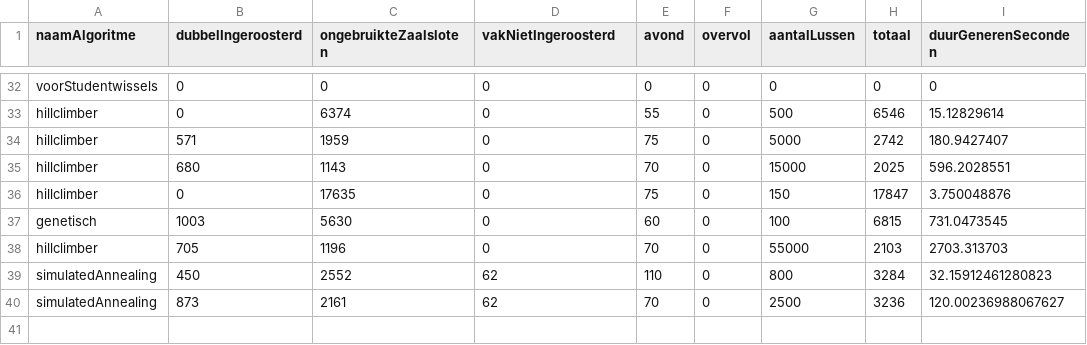
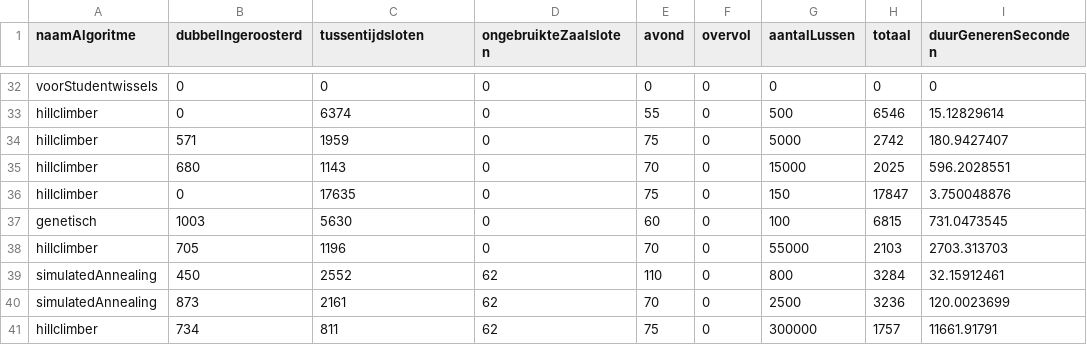
Before and after one commit to JoahG2002/roosterdeLezingenAlgoritmenEnHeuristieken, a CSV file: data/prestatiesAlgoritmen.csv, drawn as a sheet; only a part is shown, gaps mark what is left out; the diff names each change by its address in the sheet, - before the commit and + after, or states it on an @@ line.

```diff
--- a/data/prestatiesAlgoritmen.csv
+++ b/data/prestatiesAlgoritmen.csv
-C1: ongebruikteZaalsloten
+C1: tussentijdsloten
-D1: vakNietIngeroosterd
+D1: ongebruikteZaalsloten
-I39 (duurGenerenSeconden): 32.15912461280823
+I39 (duurGenerenSeconden): 32.15912461
-I40 (duurGenerenSeconden): 120.00236988067627
+I40 (duurGenerenSeconden): 120.0023699
+row 41: hillclimber | 734 | 811 | 62 | 75 | 0 | 300000 | 1757 | 11661.91791
```
Also changed, not shown: data/roosterHillclimberV2.csv, 3 other files.
